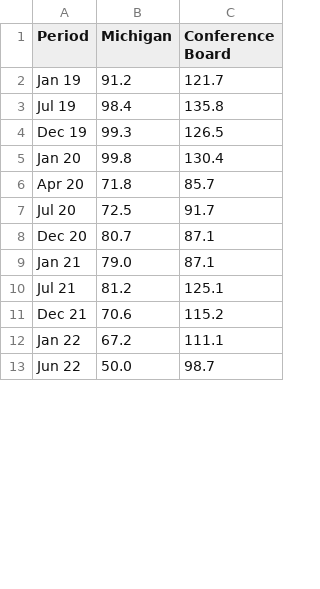
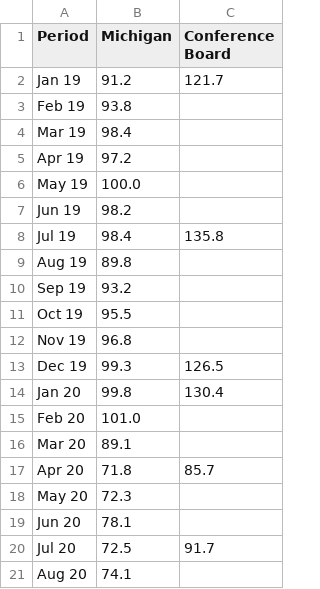
Before and after one commit to philescandon/2026EconomicOutlook, a CSV file: data/sentiment_data.csv, drawn as a sheet; only a part is shown; the shorter side is filled out with more unchanged rows; the diff covers the shown part only; the diff names each change by its address in the sheet, - before the commit and + after, or states it on an @@ line.

Commit message:
data update

```diff
--- a/data/sentiment_data.csv
+++ b/data/sentiment_data.csv
+row 3: Feb 19 | 93.8
+row 4: Mar 19 | 98.4
+row 5: Apr 19 | 97.2
+row 6: May 19 | 100.0
+row 7: Jun 19 | 98.2
+row 9: Aug 19 | 89.8
+row 10: Sep 19 | 93.2
+row 11: Oct 19 | 95.5
+row 12: Nov 19 | 96.8
+row 15: Feb 20 | 101.0
+row 16: Mar 20 | 89.1
+row 18: May 20 | 72.3
+row 19: Jun 20 | 78.1
+row 21: Aug 20 | 74.1
```
Also changed, not shown: 47 added rows, 1 removed row and 3 edited cells elsewhere in this file, data/gdp_data.csv, 1 other file.
